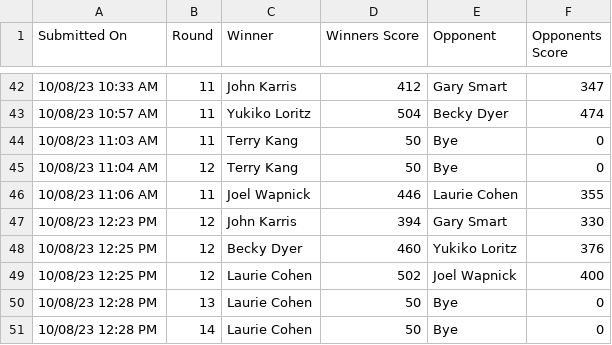
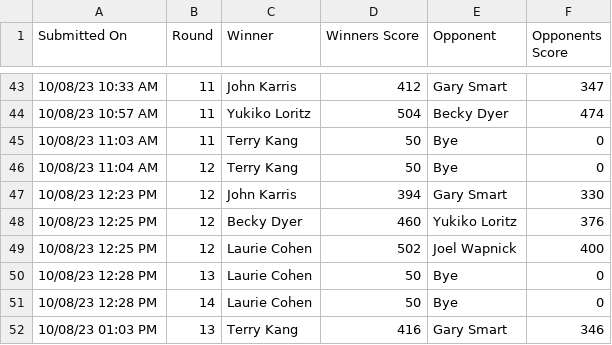
Before and after one commit to cocoscrabble/ratings, a CSV file: results/riorancho-oct2023-results.csv, drawn as a sheet; only a part is shown, gaps mark what is left out; the shorter side is filled out with more unchanged rows; removed rows and columns are numbered as before the commit, all else as after; the diff covers the shown part only; the diff names each change by its address in the sheet, - before the commit and + after, or states it on an @@ line.

```diff
--- a/results/riorancho-oct2023-results.csv
+++ b/results/riorancho-oct2023-results.csv
-row 46: 10/08/23 11:06 AM | 11 | Joel Wapnick | 446 | Laurie Cohen | 355
```
Also changed, not shown: 1 added row and 27 edited cells elsewhere in this file.
